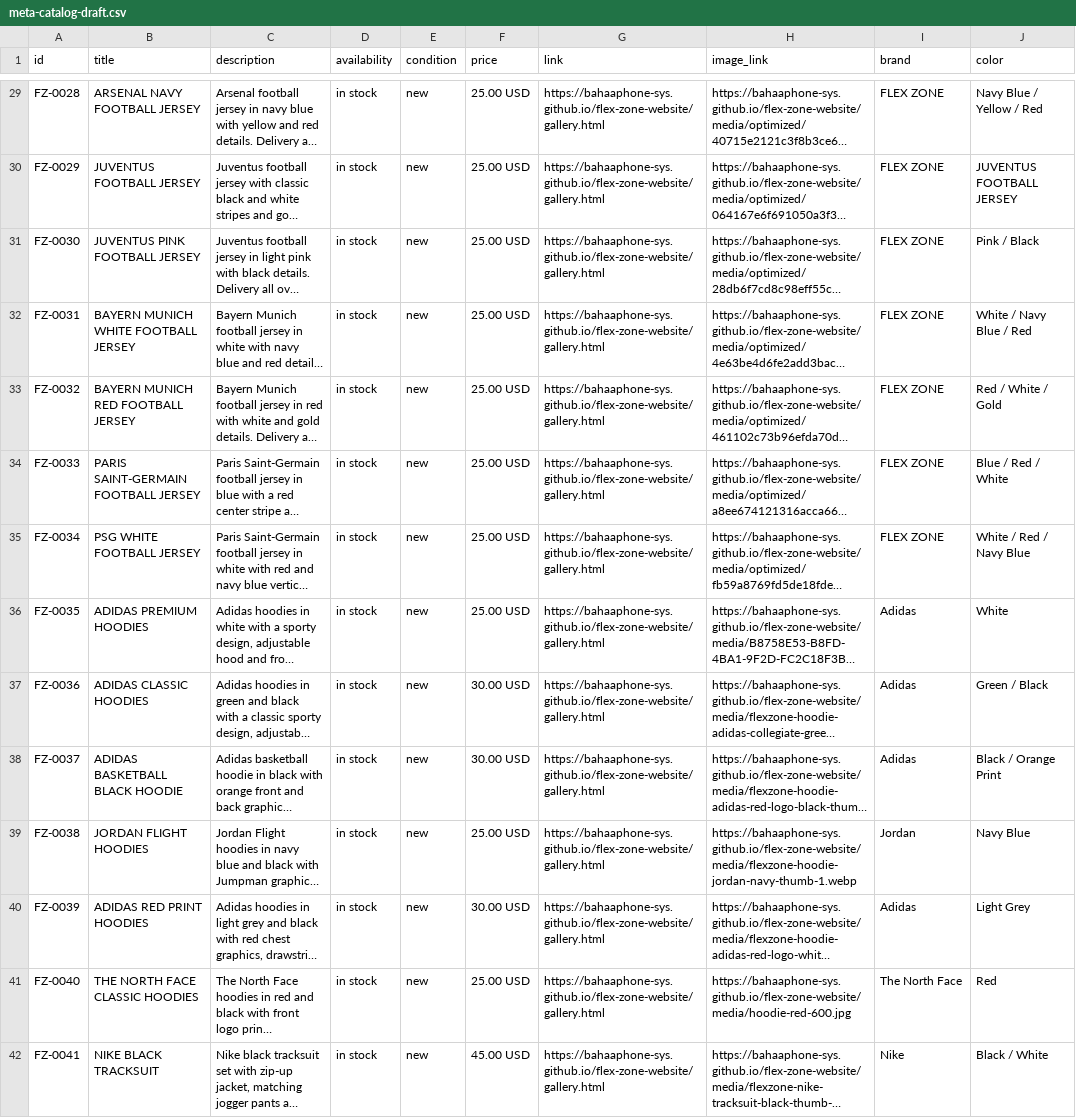
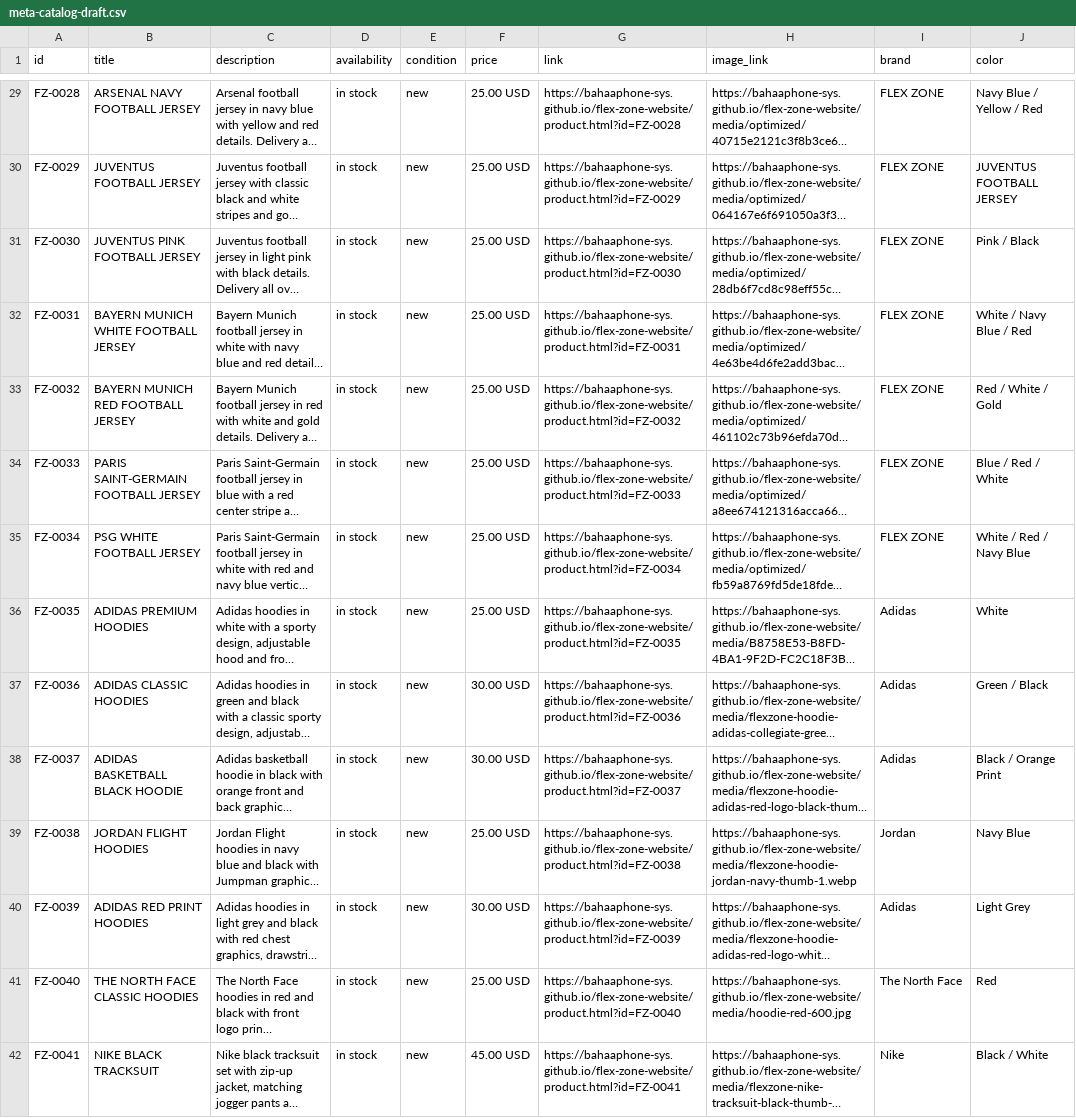
Before and after one commit to bahaaphone-sys/flex-zone-website, a CSV file: meta-catalog-draft.csv, drawn as a sheet; only a part is shown, gaps mark what is left out; long unchanged cells end in …; the diff covers the shown part only; the diff names each change by its address in the sheet, - before the commit and + after, or states it on an @@ line.

Commit message:
Link each catalog draft item to its dedicated product landing page

```diff
--- a/meta-catalog-draft.csv
+++ b/meta-catalog-draft.csv
-G29 (link): https://bahaaphone-sys.github.io/flex-zone-website/gallery.html
+G29 (link): https://bahaaphone-sys.github.io/flex-zone-website/product.html?id=FZ-0028
-G30 (link): https://bahaaphone-sys.github.io/flex-zone-website/gallery.html
+G30 (link): https://bahaaphone-sys.github.io/flex-zone-website/product.html?id=FZ-0029
-G31 (link): https://bahaaphone-sys.github.io/flex-zone-website/gallery.html
+G31 (link): https://bahaaphone-sys.github.io/flex-zone-website/product.html?id=FZ-0030
-G32 (link): https://bahaaphone-sys.github.io/flex-zone-website/gallery.html
+G32 (link): https://bahaaphone-sys.github.io/flex-zone-website/product.html?id=FZ-0031
-G33 (link): https://bahaaphone-sys.github.io/flex-zone-website/gallery.html
+G33 (link): https://bahaaphone-sys.github.io/flex-zone-website/product.html?id=FZ-0032
-G34 (link): https://bahaaphone-sys.github.io/flex-zone-website/gallery.html
+G34 (link): https://bahaaphone-sys.github.io/flex-zone-website/product.html?id=FZ-0033
-G35 (link): https://bahaaphone-sys.github.io/flex-zone-website/gallery.html
+G35 (link): https://bahaaphone-sys.github.io/flex-zone-website/product.html?id=FZ-0034
-G36 (link): https://bahaaphone-sys.github.io/flex-zone-website/gallery.html
+G36 (link): https://bahaaphone-sys.github.io/flex-zone-website/product.html?id=FZ-0035
-G37 (link): https://bahaaphone-sys.github.io/flex-zone-website/gallery.html
+G37 (link): https://bahaaphone-sys.github.io/flex-zone-website/product.html?id=FZ-0036
-G38 (link): https://bahaaphone-sys.github.io/flex-zone-website/gallery.html
+G38 (link): https://bahaaphone-sys.github.io/flex-zone-website/product.html?id=FZ-0037
-G39 (link): https://bahaaphone-sys.github.io/flex-zone-website/gallery.html
+G39 (link): https://bahaaphone-sys.github.io/flex-zone-website/product.html?id=FZ-0038
-G40 (link): https://bahaaphone-sys.github.io/flex-zone-website/gallery.html
+G40 (link): https://bahaaphone-sys.github.io/flex-zone-website/product.html?id=FZ-0039
-G41 (link): https://bahaaphone-sys.github.io/flex-zone-website/gallery.html
+G41 (link): https://bahaaphone-sys.github.io/flex-zone-website/product.html?id=FZ-0040
-G42 (link): https://bahaaphone-sys.github.io/flex-zone-website/gallery.html
+G42 (link): https://bahaaphone-sys.github.io/flex-zone-website/product.html?id=FZ-0041
```
Also changed, not shown: 131 edited cells elsewhere in this file.
